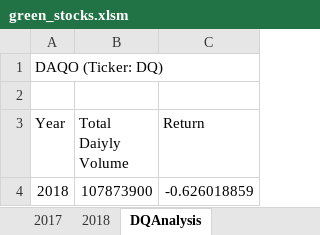
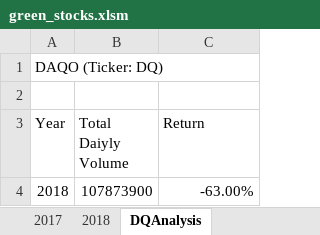
Before and after one commit to ioshisolis/stock-analysis, an Excel workbook: green_stocks.xlsm, sheet DQAnalysis, drawn as a sheet; values as stored, in another font and other column widths than the file's, no borders; the diff names each change by its address in the sheet, - before the commit and + after, or states it on an @@ line.

```diff
--- a/green_stocks.xlsm (sheet DQAnalysis)
+++ b/green_stocks.xlsm (sheet DQAnalysis)
-C4 (Return): -0.626018859
+C4 (Return): -63.00%
```
Also changed, not shown: other sheet tabs.
